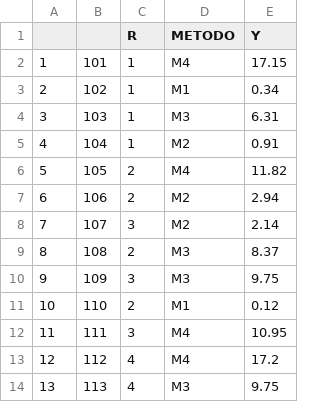
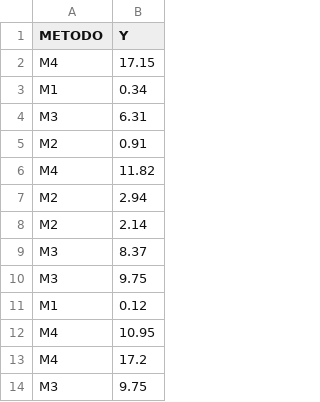
Before and after one commit to Titavg/Estructuras, a CSV file: ssESTIMACION CUADRO .csv, drawn as a sheet; only a part is shown; the diff names each change by its address in the sheet, - before the commit and + after, or states it on an @@ line.

Commit message:
Add files via upload

```diff
--- a/ssESTIMACION CUADRO .csv
+++ b/ssESTIMACION CUADRO .csv
-column A, rows 2-14: 1 | 2 | 3 | 4 | 5 | 6 | 7 | 8 | 9 | 10 | 11 | 12 | 13
-column B, rows 2-14: 101 | 102 | 103 | 104 | 105 | 106 | 107 | 108 | 109 | 110 | 111 | 112 | 113
-column C (R), rows 2-14: 1 | 1 | 1 | 1 | 2 | 2 | 3 | 2 | 3 | 2 | 3 | 4 | 4
```
